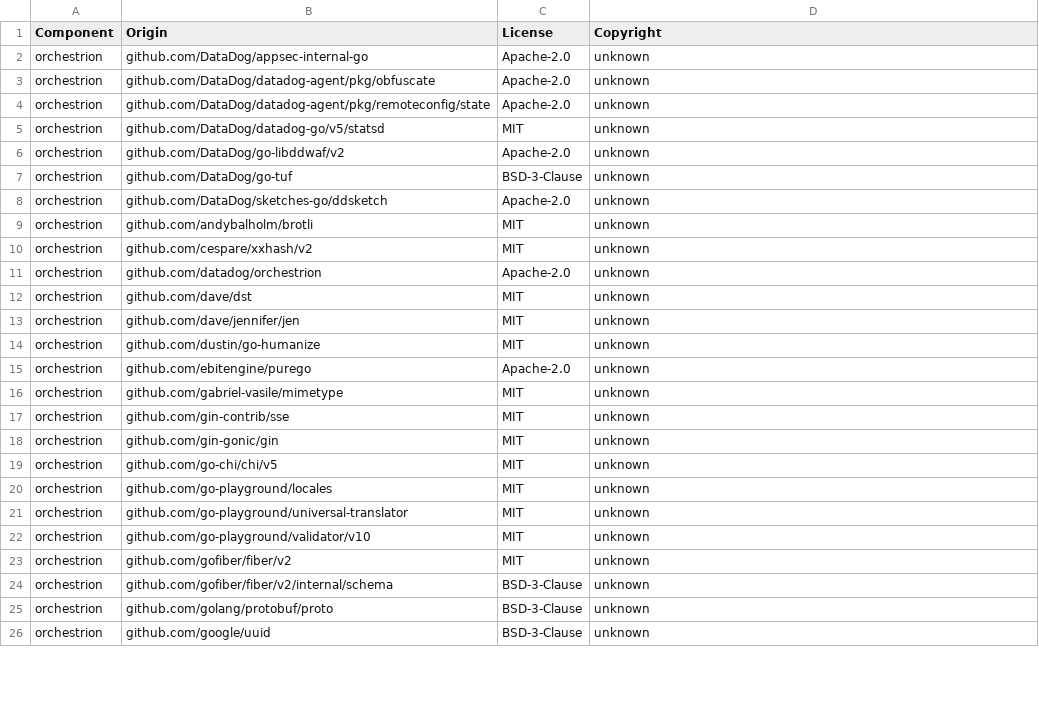
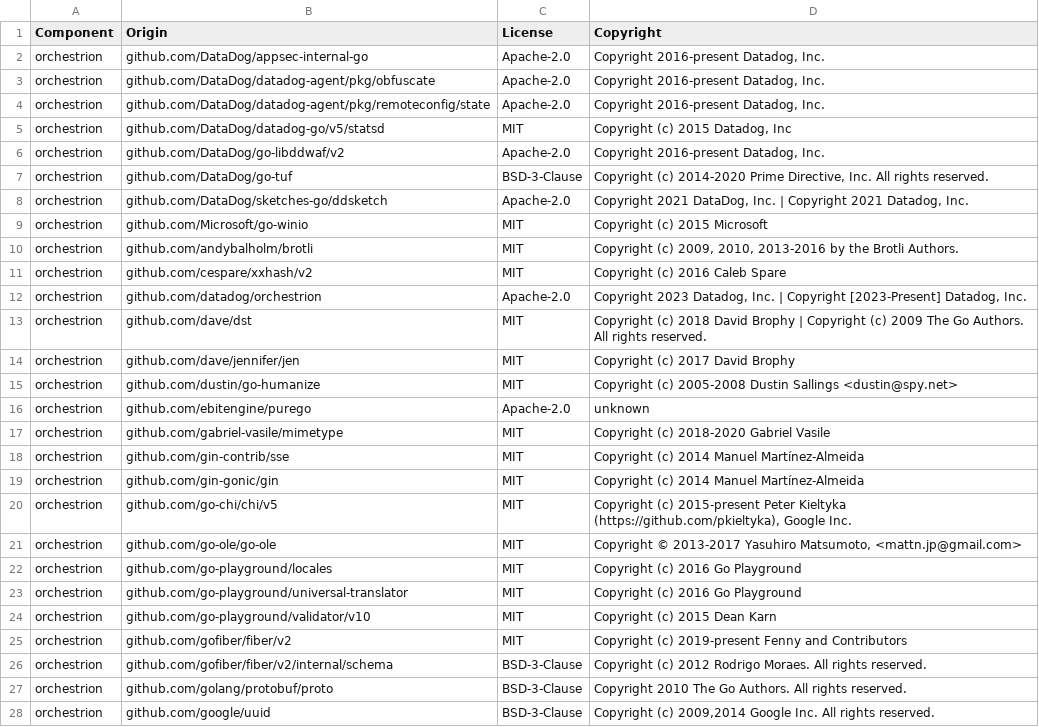
Before and after one commit to DataDog/orchestrion, a CSV file: LICENSE-3rdparty.csv, drawn as a sheet; only a part is shown; the diff covers the shown part only.

Commit message:
feat: Fix license-gen tool (#85)

```diff
--- a/LICENSE-3rdparty.csv
+++ b/LICENSE-3rdparty.csv
@@ -1,26 +1,28 @@
 Component,Origin,License,Copyright
-orchestrion,github.com/DataDog/appsec-internal-go,Apache-2.0,unknown
-orchestrion,github.com/DataDog/datadog-agent/pkg/obfuscate,Apache-2.0,unknown
-orchestrion,github.com/DataDog/datadog-agent/pkg/remoteconfig/state,Apache-2.0,unknown
-orchestrion,github.com/DataDog/datadog-go/v5/statsd,MIT,unknown
-orchestrion,github.com/DataDog/go-libddwaf/v2,Apache-2.0,unknown
-orchestrion,github.com/DataDog/go-tuf,BSD-3-Clause,unknown
-orchestrion,github.com/DataDog/sketches-go/ddsketch,Apache-2.0,unknown
-orchestrion,github.com/andybalholm/brotli,MIT,unknown
-orchestrion,github.com/cespare/xxhash/v2,MIT,unknown
-orchestrion,github.com/datadog/orchestrion,Apache-2.0,unknown
-orchestrion,github.com/dave/dst,MIT,unknown
-orchestrion,github.com/dave/jennifer/jen,MIT,unknown
-orchestrion,github.com/dustin/go-humanize,MIT,unknown
+orchestrion,github.com/DataDog/appsec-internal-go,Apache-2.0,"Copyright 2016-present Datadog, Inc."
+orchestrion,github.com/DataDog/datadog-agent/pkg/obfuscate,Apache-2.0,"Copyright 2016-present Datadog, Inc."
+orchestrion,github.com/DataDog/datadog-agent/pkg/remoteconfig/state,Apache-2.0,"Copyright 2016-present Datadog, Inc."
+orchestrion,github.com/DataDog/datadog-go/v5/statsd,MIT,"Copyright (c) 2015 Datadog, Inc"
+orchestrion,github.com/DataDog/go-libddwaf/v2,Apache-2.0,"Copyright 2016-present Datadog, Inc."
+orchestrion,github.com/DataDog/go-tuf,BSD-3-Clause,"Copyright (c) 2014-2020 Prime Directive, Inc. All rights reserved."
+orchestrion,github.com/DataDog/sketches-go/ddsketch,Apache-2.0,"Copyright 2021 DataDog, Inc. | Copyright 2021 Datadog, Inc."
+orchestrion,github.com/Microsoft/go-winio,MIT,Copyright (c) 2015 Microsoft
+orchestrion,github.com/andybalholm/brotli,MIT,"Copyright (c) 2009, 2010, 2013-2016 by the Brotli Authors."
+orchestrion,github.com/cespare/xxhash/v2,MIT,Copyright (c) 2016 Caleb Spare
+orchestrion,github.com/datadog/orchestrion,Apache-2.0,"Copyright 2023 Datadog, Inc. | Copyright [2023-Present] Datadog, Inc."
+orchestrion,github.com/dave/dst,MIT,Copyright (c) 2018 David Brophy | Copyright (c) 2009 The Go Authors. All rights reserved.
+orchestrion,github.com/dave/jennifer/jen,MIT,Copyright (c) 2017 David Brophy
+orchestrion,github.com/dustin/go-humanize,MIT,Copyright (c) 2005-2008  Dustin Sallings <dustin@spy.net>
 orchestrion,github.com/ebitengine/purego,Apache-2.0,unknown
-orchestrion,github.com/gabriel-vasile/mimetype,MIT,unknown
-orchestrion,github.com/gin-contrib/sse,MIT,unknown
-orchestrion,github.com/gin-gonic/gin,MIT,unknown
-orchestrion,github.com/go-chi/chi/v5,MIT,unknown
-orchestrion,github.com/go-playground/locales,MIT,unknown
-orchestrion,github.com/go-playground/universal-translator,MIT,unknown
-orchestrion,github.com/go-playground/validator/v10,MIT,unknown
-orchestrion,github.com/gofiber/fiber/v2,MIT,unknown
-orchestrion,github.com/gofiber/fiber/v2/internal/schema,BSD-3-Clause,unknown
-orchestrion,github.com/golang/protobuf/proto,BSD-3-Clause,unknown
-orchestrion,github.com/google/uuid,BSD-3-Clause,unknown
+orchestrion,github.com/gabriel-vasile/mimetype,MIT,Copyright (c) 2018-2020 Gabriel Vasile
+orchestrion,github.com/gin-contrib/sse,MIT,Copyright (c) 2014 Manuel Martínez-Almeida
+orchestrion,github.com/gin-gonic/gin,MIT,Copyright (c) 2014 Manuel Martínez-Almeida
+orchestrion,github.com/go-chi/chi/v5,MIT,"Copyright (c) 2015-present Peter Kieltyka (https://github.com/pkieltyka), Google Inc."
+orchestrion,github.com/go-ole/go-ole,MIT,"Copyright © 2013-2017 Yasuhiro Matsumoto, <mattn.jp@gmail.com>"
+orchestrion,github.com/go-playground/locales,MIT,Copyright (c) 2016 Go Playground
+orchestrion,github.com/go-playground/universal-translator,MIT,Copyright (c) 2016 Go Playground
+orchestrion,github.com/go-playground/validator/v10,MIT,Copyright (c) 2015 Dean Karn
+orchestrion,github.com/gofiber/fiber/v2,MIT,Copyright (c) 2019-present Fenny and Contributors
+orchestrion,github.com/gofiber/fiber/v2/internal/schema,BSD-3-Clause,Copyright (c) 2012 Rodrigo Moraes. All rights reserved.
+orchestrion,github.com/golang/protobuf/proto,BSD-3-Clause,Copyright 2010 The Go Authors.  All rights reserved.
+orchestrion,github.com/google/uuid,BSD-3-Clause,"Copyright (c) 2009,2014 Google Inc. All rights reserved."
```
Also changed, not shown: 3 added rows and 34 edited cells elsewhere in this file, 5 other files.
